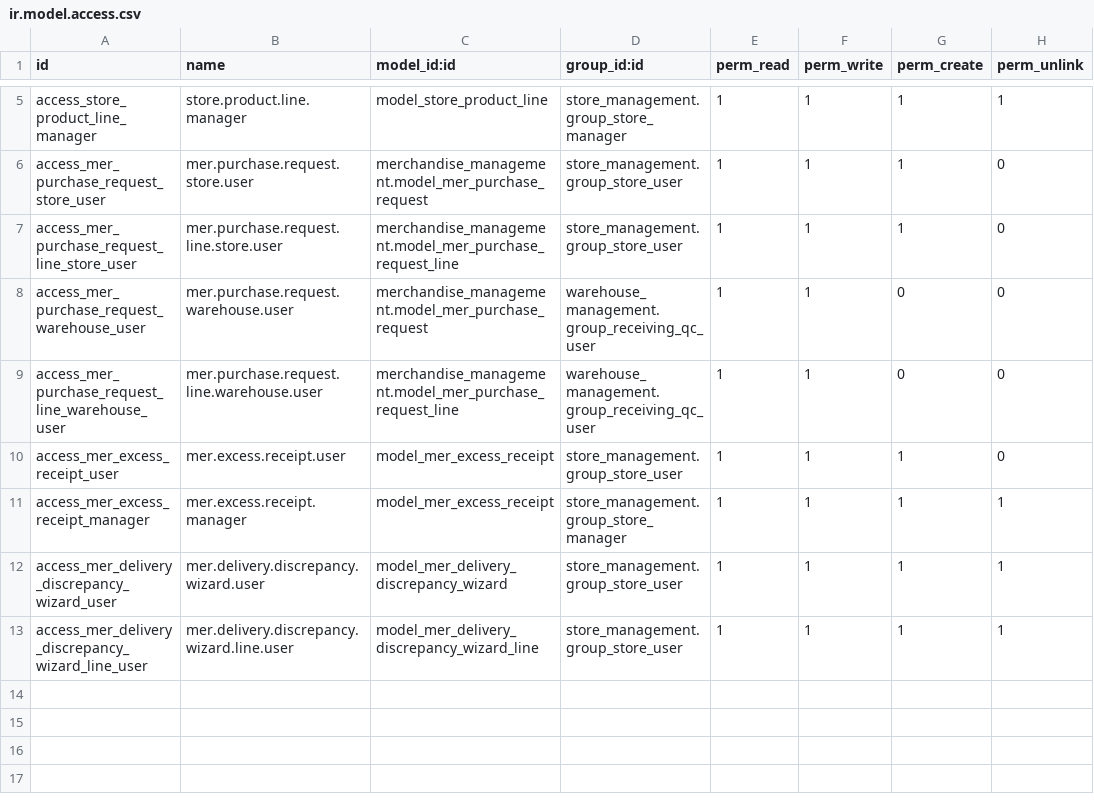
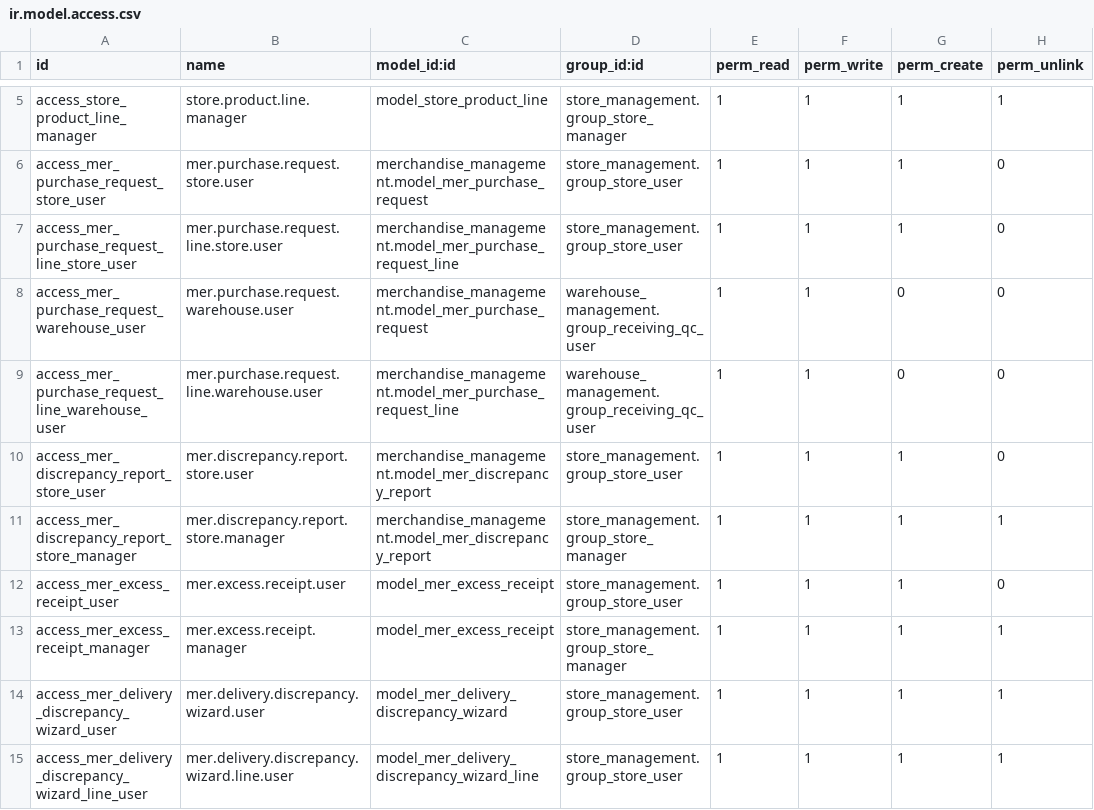
Before and after one commit to TonyHoangPhuc/Mis_Purchasing_OdooProject, a CSV file: custom_addons/store_management/security/ir.model.access.csv, drawn as a sheet; only a part is shown, gaps mark what is left out.

```diff
--- a/custom_addons/store_management/security/ir.model.access.csv
+++ b/custom_addons/store_management/security/ir.model.access.csv
@@ -9,2 +9,4 @@ access_mer_purchase_request_warehouse_user,mer.purchase.request.warehouse.user,m
 access_mer_purchase_request_line_warehouse_user,mer.purchase.request.line.warehouse.user,merchandise_management.model_mer_purchase_request_line,warehouse_management.group_receiving_qc_user,1,1,0,0
+access_mer_discrepancy_report_store_user,mer.discrepancy.report.store.user,merchandise_management.model_mer_discrepancy_report,store_management.group_store_user,1,1,1,0
+access_mer_discrepancy_report_store_manager,mer.discrepancy.report.store.manager,merchandise_management.model_mer_discrepancy_report,store_management.group_store_manager,1,1,1,1
 access_mer_excess_receipt_user,mer.excess.receipt.user,model_mer_excess_receipt,store_management.group_store_user,1,1,1,0
```
Also changed, not shown: 21 other files.
